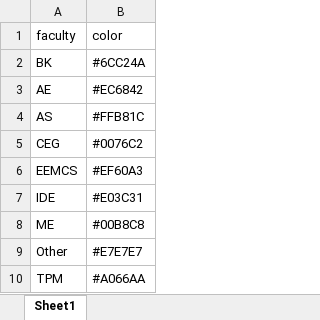
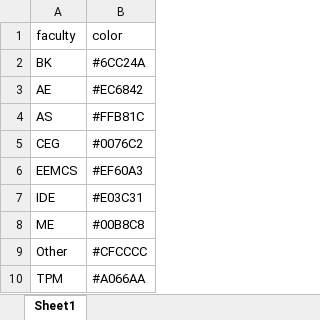
Before and after one commit to c-edwards-eco/Digital-Twin-3, an Excel workbook: data/faculty_colors.xlsx, sheet Sheet1, drawn as a sheet; values as stored, in another font and other column widths than the file's, no borders; the diff names each change by its address in the sheet, - before the commit and + after, or states it on an @@ line.

```diff
--- a/data/faculty_colors.xlsx (sheet Sheet1)
+++ b/data/faculty_colors.xlsx (sheet Sheet1)
-B9 (color): #E7E7E7
+B9 (color): #CFCCCC
```
Also changed, not shown: 3 other files.
